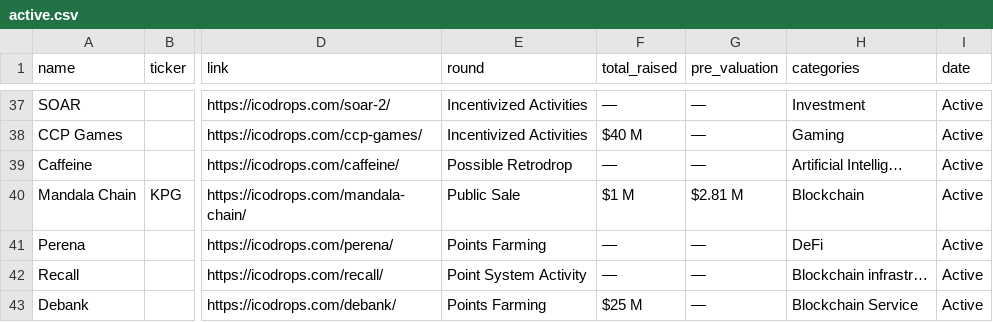
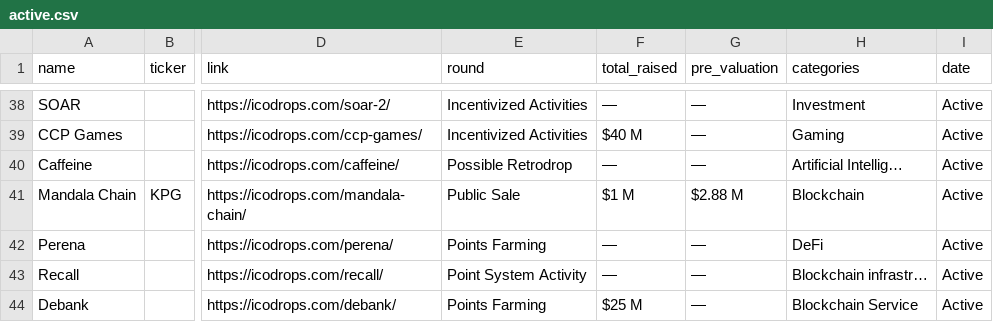
Before and after one commit to Fedric-Reform/ICO-IDO-Dashboard, a CSV file: active.csv, drawn as a sheet; only a part is shown, gaps mark what is left out; addresses are those after the commit; the diff covers the shown part only; the diff names each change by its address in the sheet, - before the commit and + after, or states it on an @@ line.

```diff
--- a/active.csv
+++ b/active.csv
-G41 (pre_valuation): $2.81 M
+G41 (pre_valuation): $2.88 M
```
Also changed, not shown: 1 added row and 3 edited cells elsewhere in this file, upcoming.csv.
